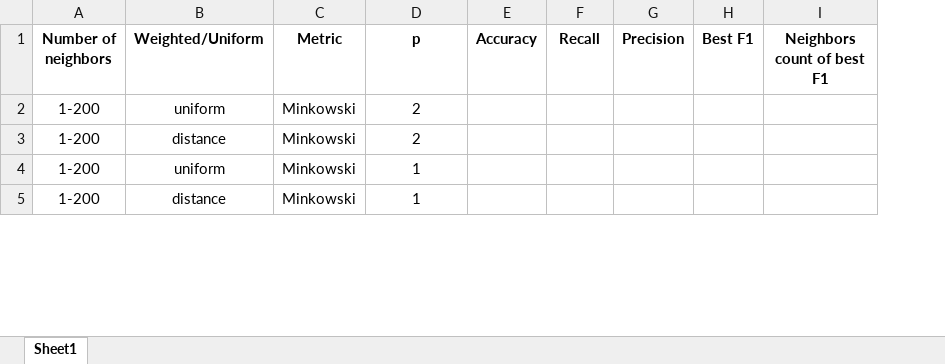
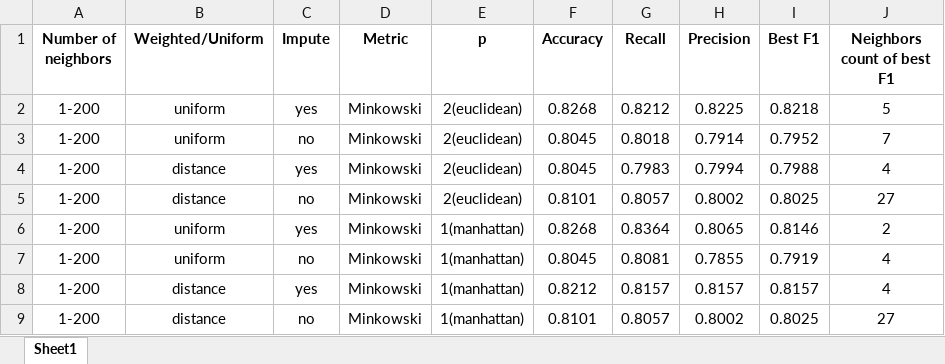
Before and after one commit to CoGian/ML_projects, an Excel workbook: Project4/KNN_Results.xlsx, sheet Sheet1, drawn as a sheet; only a part is shown; values as stored, in another font and other column widths than the file's, no borders; addresses are those after the commit; the diff covers the shown part only; the diff names each change by its address in the sheet, - before the commit and + after, or states it on an @@ line.

Commit message:
finished

```diff
--- a/Project4/KNN_Results.xlsx (sheet Sheet1)
+++ b/Project4/KNN_Results.xlsx (sheet Sheet1)
+column C (Impute), row 2: yes; row 4: yes; row 6: yes; row 8: yes
-E2 (p): 2
+E2 (p): 2(euclidean)
-F2 (Accuracy): (empty)
+F2 (Accuracy): 0.8268
-G2 (Recall): (empty)
+G2 (Recall): 0.8212
-H2 (Precision): (empty)
+H2 (Precision): 0.8225
-I2 (Best F1): (empty)
+I2 (Best F1): 0.8218
-J2 (Neighbors count of best F1): (empty)
+J2 (Neighbors count of best F1): 5
+row 3: 1-200 | uniform | no | Minkowski | 2(euclidean) | 0.8045 | 0.8018 | 0.7914 | 0.7952 | 7
-E4 (p): 2
+E4 (p): 2(euclidean)
-F4 (Accuracy): (empty)
+F4 (Accuracy): 0.8045
-G4 (Recall): (empty)
+G4 (Recall): 0.7983
-H4 (Precision): (empty)
+H4 (Precision): 0.7994
-I4 (Best F1): (empty)
+I4 (Best F1): 0.7988
-J4 (Neighbors count of best F1): (empty)
+J4 (Neighbors count of best F1): 4
+row 5: 1-200 | distance | no | Minkowski | 2(euclidean) | 0.8101 | 0.8057 | 0.8002 | 0.8025 | 27
-E6 (p): 1
+E6 (p): 1(manhattan)
-F6 (Accuracy): (empty)
+F6 (Accuracy): 0.8268
-G6 (Recall): (empty)
+G6 (Recall): 0.8364
-H6 (Precision): (empty)
+H6 (Precision): 0.8065
-I6 (Best F1): (empty)
+I6 (Best F1): 0.8146
-J6 (Neighbors count of best F1): (empty)
+J6 (Neighbors count of best F1): 2
+row 7: 1-200 | uniform | no | Minkowski | 1(manhattan) | 0.8045 | 0.8081 | 0.7855 | 0.7919 | 4
-E8 (p): 1
+E8 (p): 1(manhattan)
-F8 (Accuracy): (empty)
+F8 (Accuracy): 0.8212
-G8 (Recall): (empty)
+G8 (Recall): 0.8157
-H8 (Precision): (empty)
+H8 (Precision): 0.8157
-I8 (Best F1): (empty)
+I8 (Best F1): 0.8157
-J8 (Neighbors count of best F1): (empty)
+J8 (Neighbors count of best F1): 4
+row 9: 1-200 | distance | no | Minkowski | 1(manhattan) | 0.8101 | 0.8057 | 0.8002 | 0.8025 | 27
```
Also changed, not shown: 2 added rows and 12 edited cells elsewhere in this sheet.
